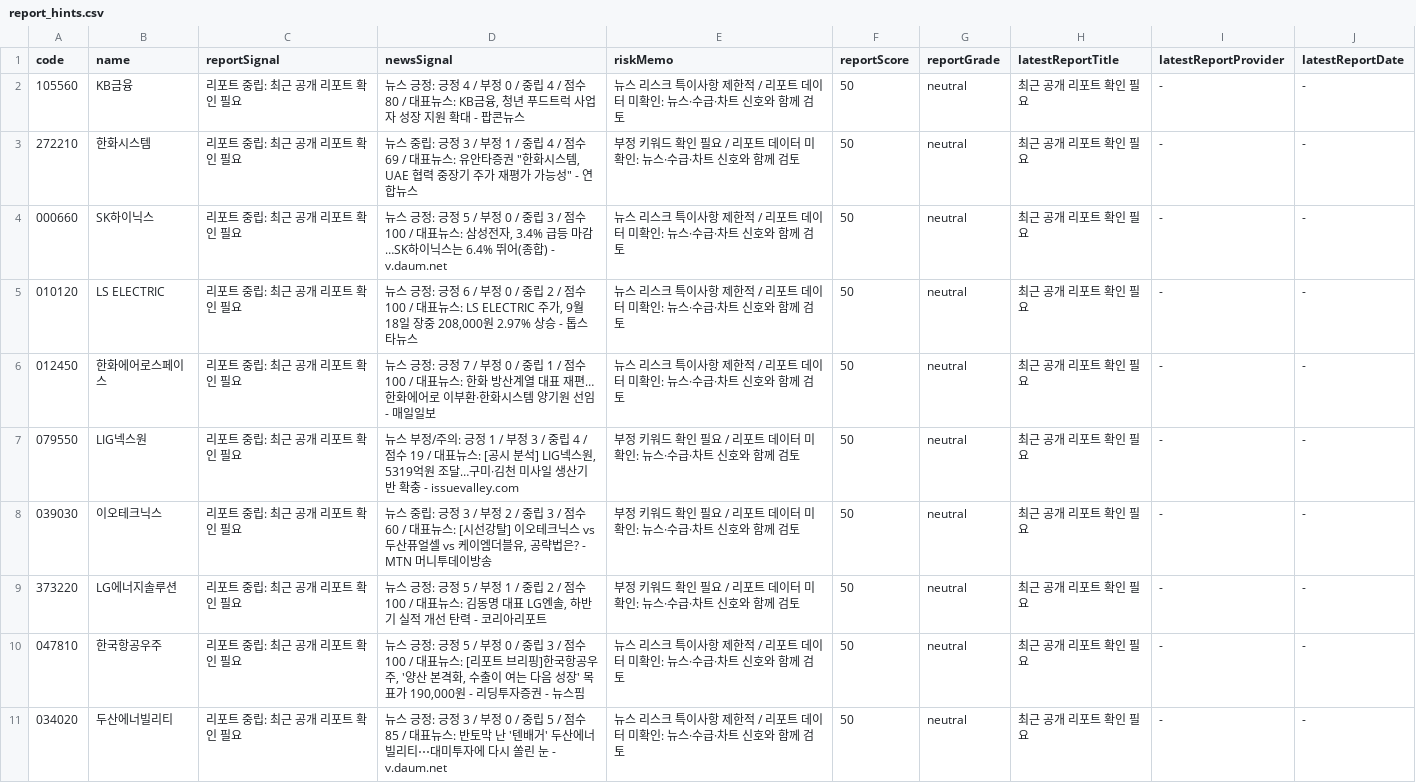
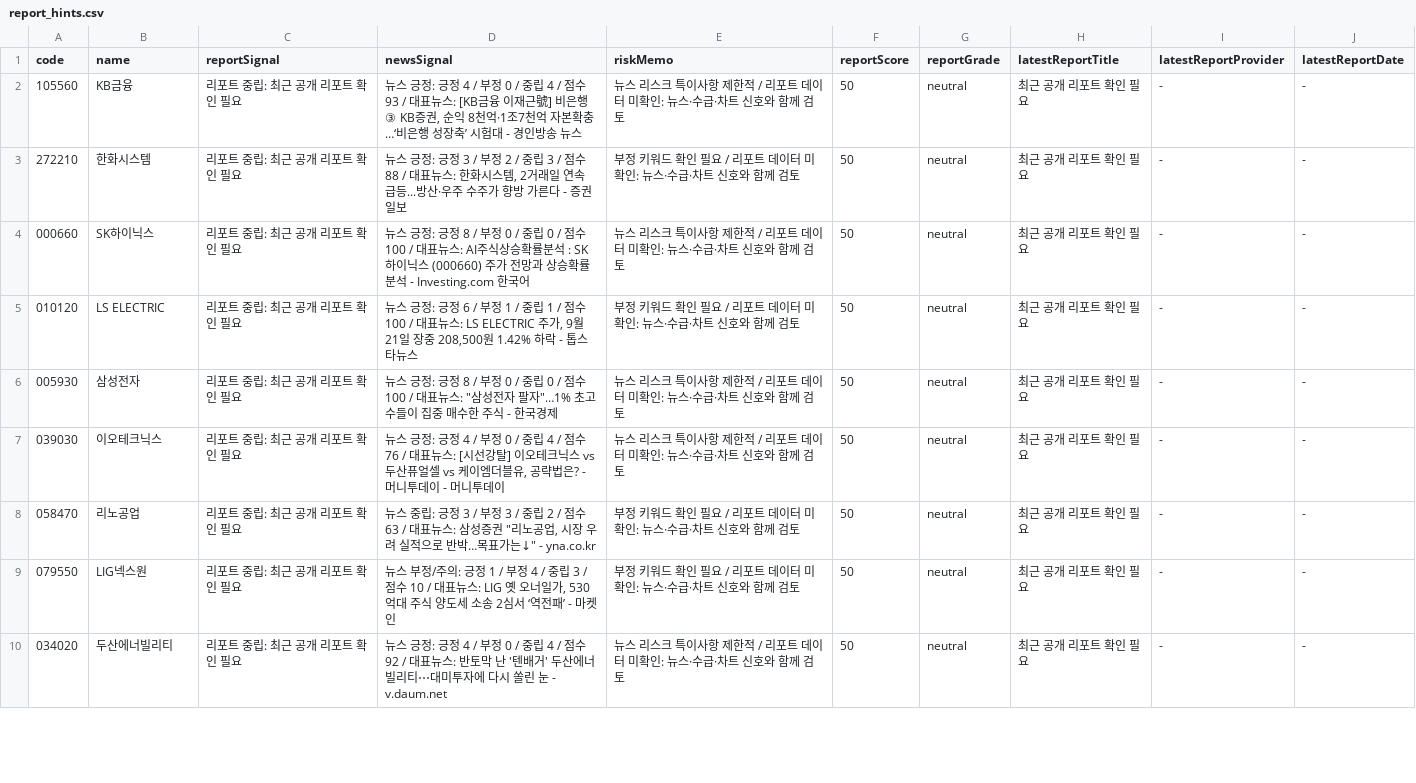
Before and after one commit to babbu28238/investment-json-data, a CSV file: report_hints.csv, drawn as a sheet; only a part is shown; the diff covers the shown part only.

```diff
--- a/report_hints.csv
+++ b/report_hints.csv
@@ -1,11 +1,10 @@
 code,name,reportSignal,newsSignal,riskMemo,reportScore,reportGrade,latestReportTitle,latestReportProvider,latestReportDate
-105560,KB금융,리포트 중립: 최근 공개 리포트 확인 필요,"뉴스 긍정: 긍정 4 / 부정 0 / 중립 4 / 점수 80 / 대표뉴스: KB금융, 청년 푸드트럭 사업자 성장 지원 확대 - 팝콘뉴스",뉴스 리스크 특이사항 제한적 / 리포트 데이터 미확인: 뉴스·수급·차트 신호와 함께 검토,50,neutral,최근 공개 리포트 확인 필요,-,-
-272210,한화시스템,리포트 중립: 최근 공개 리포트 확인 필요,"뉴스 중립: 긍정 3 / 부정 1 / 중립 4 / 점수 69 / 대표뉴스: 유안타증권 ""한화시스템, UAE 협력 중장기 주가 재평가 가능성"" - 연합뉴스",부정 키워드 확인 필요 / 리포트 데이터 미확인: 뉴스·수급·차트 신호와 함께 검토,50,neutral,최근 공개 리포트 확인 필요,-,-
-000660,SK하이닉스,리포트 중립: 최근 공개 리포트 확인 필요,"뉴스 긍정: 긍정 5 / 부정 0 / 중립 3 / 점수 100 / 대표뉴스: 삼성전자, 3.4% 급등 마감…SK하이닉스는 6.4% 뛰어(종합) - v.daum.net",뉴스 리스크 특이사항 제한적 / 리포트 데이터 미확인: 뉴스·수급·차트 신호와 함께 검토,50,neutral,최근 공개 리포트 확인 필요,-,-
-010120,LS ELECTRIC,리포트 중립: 최근 공개 리포트 확인 필요,"뉴스 긍정: 긍정 6 / 부정 0 / 중립 2 / 점수 100 / 대표뉴스: LS ELECTRIC 주가, 9월 18일 장중 208,000원 2.97% 상승 - 톱스타뉴스",뉴스 리스크 특이사항 제한적 / 리포트 데이터 미확인: 뉴스·수급·차트 신호와 함께 검토,50,neutral,최근 공개 리포트 확인 필요,-,-
-012450,한화에어로스페이스,리포트 중립: 최근 공개 리포트 확인 필요,뉴스 긍정: 긍정 7 / 부정 0 / 중립 1 / 점수 100 / 대표뉴스: 한화 방산계열 대표 재편…한화에어로 이부환·한화시스템 양기원 선임 - 매일일보,뉴스 리스크 특이사항 제한적 / 리포트 데이터 미확인: 뉴스·수급·차트 신호와 함께 검토,50,neutral,최근 공개 리포트 확인 필요,-,-
-079550,LIG넥스원,리포트 중립: 최근 공개 리포트 확인 필요,"뉴스 부정/주의: 긍정 1 / 부정 3 / 중립 4 / 점수 19 / 대표뉴스: [공시 분석] LIG넥스원, 5319억원 조달…구미·김천 미사일 생산기반 확충 - issuevalley.com",부정 키워드 확인 필요 / 리포트 데이터 미확인: 뉴스·수급·차트 신호와 함께 검토,50,neutral,최근 공개 리포트 확인 필요,-,-
-039030,이오테크닉스,리포트 중립: 최근 공개 리포트 확인 필요,"뉴스 중립: 긍정 3 / 부정 2 / 중립 3 / 점수 60 / 대표뉴스: [시선강탈] 이오테크닉스 vs 두산퓨얼셀 vs 케이엠더블유, 공략법은? - MTN 머니투데이방송",부정 키워드 확인 필요 / 리포트 데이터 미확인: 뉴스·수급·차트 신호와 함께 검토,50,neutral,최근 공개 리포트 확인 필요,-,-
-373220,LG에너지솔루션,리포트 중립: 최근 공개 리포트 확인 필요,"뉴스 긍정: 긍정 5 / 부정 1 / 중립 2 / 점수 100 / 대표뉴스: 김동명 대표 LG엔솔, 하반기 실적 개선 탄력 - 코리아리포트",부정 키워드 확인 필요 / 리포트 데이터 미확인: 뉴스·수급·차트 신호와 함께 검토,50,neutral,최근 공개 리포트 확인 필요,-,-
-047810,한국항공우주,리포트 중립: 최근 공개 리포트 확인 필요,"뉴스 긍정: 긍정 5 / 부정 0 / 중립 3 / 점수 100 / 대표뉴스: [리포트 브리핑]한국항공우주, '양산 본격화, 수출이 여는 다음 성장' 목표가 190,000원 - 리딩투자증권 - 뉴스핌",뉴스 리스크 특이사항 제한적 / 리포트 데이터 미확인: 뉴스·수급·차트 신호와 함께 검토,50,neutral,최근 공개 리포트 확인 필요,-,-
-034020,두산에너빌리티,리포트 중립: 최근 공개 리포트 확인 필요,뉴스 긍정: 긍정 3 / 부정 0 / 중립 5 / 점수 85 / 대표뉴스: 반토막 난 '텐배거' 두산에너빌리티⋯대미투자에 다시 쏠린 눈 - v.daum.net,뉴스 리스크 특이사항 제한적 / 리포트 데이터 미확인: 뉴스·수급·차트 신호와 함께 검토,50,neutral,최근 공개 리포트 확인 필요,-,-
+105560,KB금융,리포트 중립: 최근 공개 리포트 확인 필요,"뉴스 긍정: 긍정 4 / 부정 0 / 중립 4 / 점수 93 / 대표뉴스: [KB금융 이재근號] 비은행③ KB증권, 순익 8천억·1조7천억 자본확충…‘비은행 성장축’ 시험대 - 경인방송 뉴스",뉴스 리스크 특이사항 제한적 / 리포트 데이터 미확인: 뉴스·수급·차트 신호와 함께 검토,50,neutral,최근 공개 리포트 확인 필요,-,-
+272210,한화시스템,리포트 중립: 최근 공개 리포트 확인 필요,"뉴스 긍정: 긍정 3 / 부정 2 / 중립 3 / 점수 88 / 대표뉴스: 한화시스템, 2거래일 연속 급등...방산·우주 수주가 향방 가른다 - 증권일보",부정 키워드 확인 필요 / 리포트 데이터 미확인: 뉴스·수급·차트 신호와 함께 검토,50,neutral,최근 공개 리포트 확인 필요,-,-
+000660,SK하이닉스,리포트 중립: 최근 공개 리포트 확인 필요,뉴스 긍정: 긍정 8 / 부정 0 / 중립 0 / 점수 100 / 대표뉴스: AI주식상승확률분석 : SK하이닉스 (000660) 주가 전망과 상승확률 분석 - Investing.com 한국어,뉴스 리스크 특이사항 제한적 / 리포트 데이터 미확인: 뉴스·수급·차트 신호와 함께 검토,50,neutral,최근 공개 리포트 확인 필요,-,-
+010120,LS ELECTRIC,리포트 중립: 최근 공개 리포트 확인 필요,"뉴스 긍정: 긍정 6 / 부정 1 / 중립 1 / 점수 100 / 대표뉴스: LS ELECTRIC 주가, 9월 21일 장중 208,500원 1.42% 하락 - 톱스타뉴스",부정 키워드 확인 필요 / 리포트 데이터 미확인: 뉴스·수급·차트 신호와 함께 검토,50,neutral,최근 공개 리포트 확인 필요,-,-
+005930,삼성전자,리포트 중립: 최근 공개 리포트 확인 필요,"뉴스 긍정: 긍정 8 / 부정 0 / 중립 0 / 점수 100 / 대표뉴스: ""삼성전자 팔자""…1% 초고수들이 집중 매수한 주식 - 한국경제",뉴스 리스크 특이사항 제한적 / 리포트 데이터 미확인: 뉴스·수급·차트 신호와 함께 검토,50,neutral,최근 공개 리포트 확인 필요,-,-
+039030,이오테크닉스,리포트 중립: 최근 공개 리포트 확인 필요,"뉴스 긍정: 긍정 4 / 부정 0 / 중립 4 / 점수 76 / 대표뉴스: [시선강탈] 이오테크닉스 vs 두산퓨얼셀 vs 케이엠더블유, 공략법은? - 머니투데이 - 머니투데이",뉴스 리스크 특이사항 제한적 / 리포트 데이터 미확인: 뉴스·수급·차트 신호와 함께 검토,50,neutral,최근 공개 리포트 확인 필요,-,-
+058470,리노공업,리포트 중립: 최근 공개 리포트 확인 필요,"뉴스 중립: 긍정 3 / 부정 3 / 중립 2 / 점수 63 / 대표뉴스: 삼성증권 ""리노공업, 시장 우려 실적으로 반박…목표가는↓"" - yna.co.kr",부정 키워드 확인 필요 / 리포트 데이터 미확인: 뉴스·수급·차트 신호와 함께 검토,50,neutral,최근 공개 리포트 확인 필요,-,-
+079550,LIG넥스원,리포트 중립: 최근 공개 리포트 확인 필요,"뉴스 부정/주의: 긍정 1 / 부정 4 / 중립 3 / 점수 10 / 대표뉴스: LIG 옛 오너일가, 530억대 주식 양도세 소송 2심서 ‘역전패’ - 마켓인",부정 키워드 확인 필요 / 리포트 데이터 미확인: 뉴스·수급·차트 신호와 함께 검토,50,neutral,최근 공개 리포트 확인 필요,-,-
+034020,두산에너빌리티,리포트 중립: 최근 공개 리포트 확인 필요,뉴스 긍정: 긍정 4 / 부정 0 / 중립 4 / 점수 92 / 대표뉴스: 반토막 난 '텐배거' 두산에너빌리티⋯대미투자에 다시 쏠린 눈 - v.daum.net,뉴스 리스크 특이사항 제한적 / 리포트 데이터 미확인: 뉴스·수급·차트 신호와 함께 검토,50,neutral,최근 공개 리포트 확인 필요,-,-
```
Also changed, not shown: 5 added rows, 4 removed rows and 15 edited cells elsewhere in this file, stock_candidates_input.csv, supply_flow_input.csv, 29 other files.
